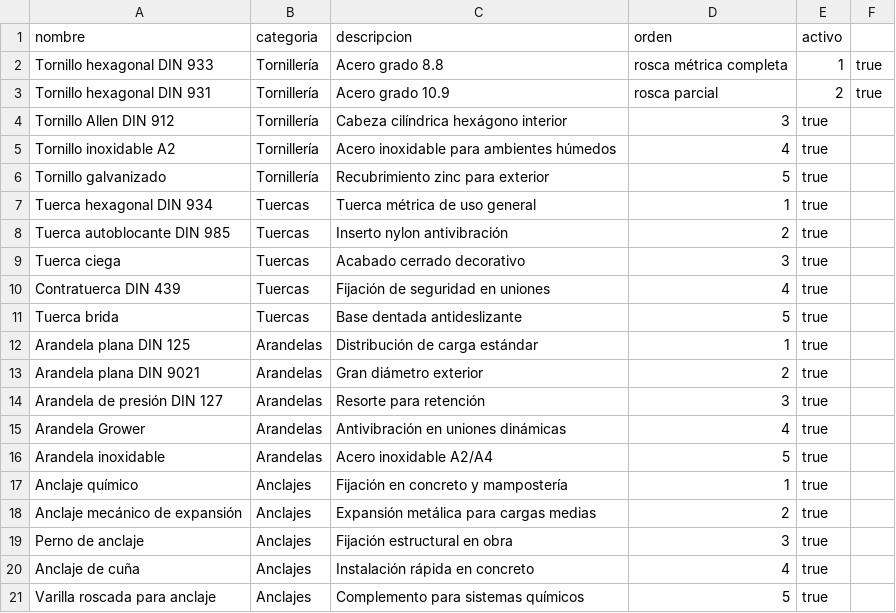
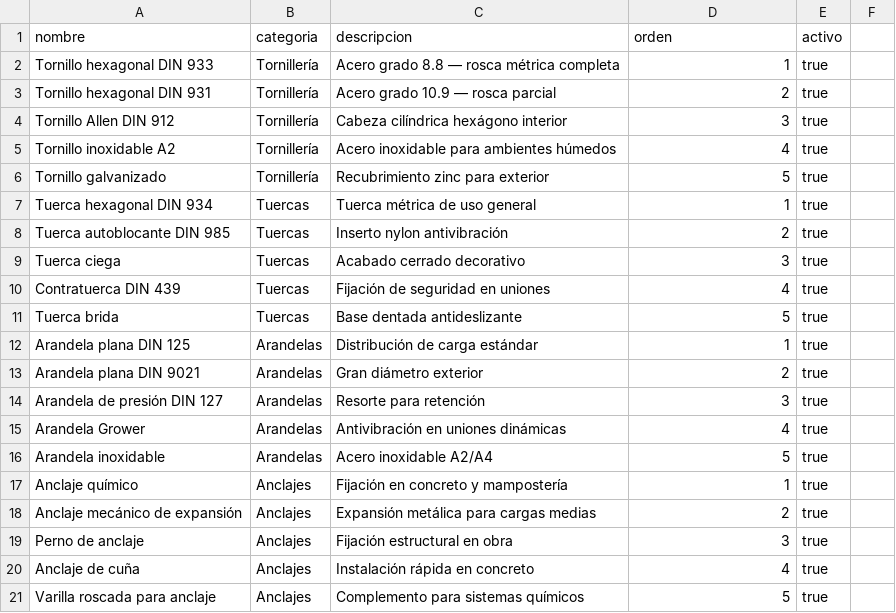
Before and after one commit to bnitezzz/tornitech, a CSV file: supabase/ejemplos/productos.csv (was supabase/data/productos.example.csv), drawn as a sheet.

```diff
--- a/supabase/data/productos.example.csv
+++ b/supabase/ejemplos/productos.csv
@@ -1,4 +1,4 @@
 nombre,categoria,descripcion,orden,activo
-Tornillo hexagonal DIN 933,Tornillería,Acero grado 8.8, rosca métrica completa,1,true
-Tornillo hexagonal DIN 931,Tornillería,Acero grado 10.9, rosca parcial,2,true
+Tornillo hexagonal DIN 933,Tornillería,Acero grado 8.8 — rosca métrica completa,1,true
+Tornillo hexagonal DIN 931,Tornillería,Acero grado 10.9 — rosca parcial,2,true
 Tornillo Allen DIN 912,Tornillería,Cabeza cilíndrica hexágono interior,3,true
```
Also changed, not shown: 6 other files.
